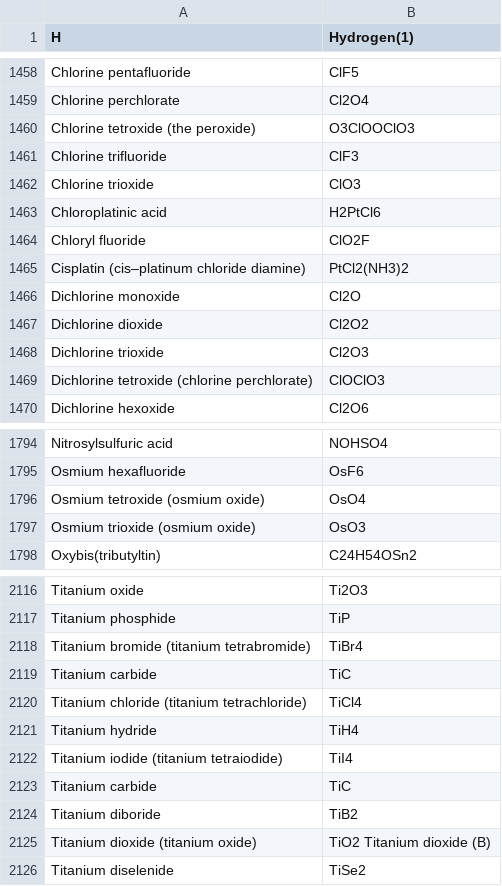
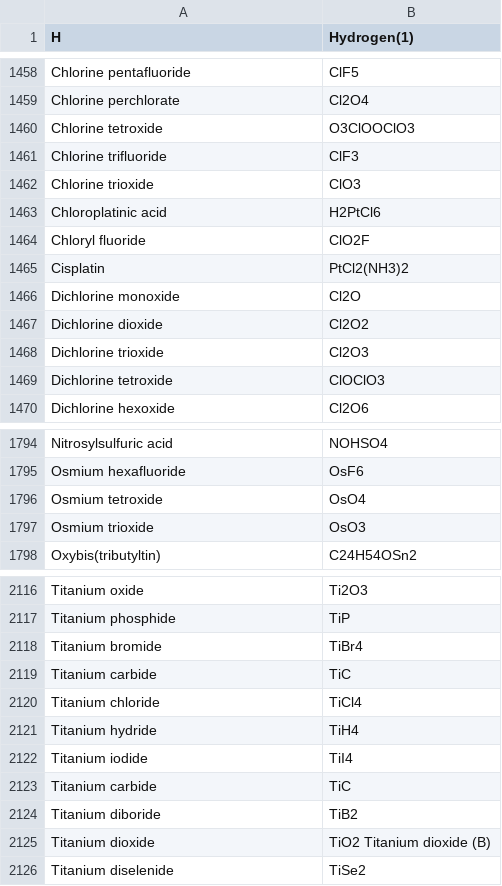
Before and after one commit to imSakibSadman/chem-symbol-to-compound, a CSV file: database.csv, drawn as a sheet; only a part is shown, gaps mark what is left out; the diff covers the shown part only.

```diff
--- a/database.csv
+++ b/database.csv
@@ -1459,3 +1459,3 @@ Chlorine pentafluoride,ClF5
 Chlorine perchlorate,Cl2O4
-Chlorine tetroxide (the peroxide),O3ClOOClO3
+Chlorine tetroxide,O3ClOOClO3
 Chlorine trifluoride,ClF3
@@ -1464,3 +1464,3 @@ Chloroplatinic acid,H2PtCl6
 Chloryl fluoride,ClO2F
-Cisplatin (cis–platinum chloride diamine),PtCl2(NH3)2
+Cisplatin,PtCl2(NH3)2
 Dichlorine monoxide,Cl2O
@@ -1468,3 +1468,3 @@ Dichlorine dioxide,Cl2O2
 Dichlorine trioxide,Cl2O3
-Dichlorine tetroxide (chlorine perchlorate),ClOClO3
+Dichlorine tetroxide,ClOClO3
 Dichlorine hexoxide,Cl2O6
@@ -1795,4 +1795,4 @@ Nitrosylsulfuric acid,NOHSO4
 Osmium hexafluoride,OsF6
-Osmium tetroxide (osmium oxide),OsO4
-Osmium trioxide (osmium oxide),OsO3
+Osmium tetroxide,OsO4
+Osmium trioxide,OsO3
 Oxybis(tributyltin),C24H54OSn2
@@ -2117,10 +2117,10 @@ Titanium oxide,Ti2O3
 Titanium phosphide,TiP
-Titanium bromide (titanium tetrabromide),TiBr4
+Titanium bromide,TiBr4
 Titanium carbide,TiC
-Titanium chloride (titanium tetrachloride),TiCl4
+Titanium chloride,TiCl4
 Titanium hydride,TiH4
-Titanium iodide (titanium tetraiodide),TiI4
+Titanium iodide,TiI4
 Titanium carbide,TiC
 Titanium diboride,TiB2
-Titanium dioxide (titanium oxide),TiO2 Titanium dioxide (B)
+Titanium dioxide,TiO2 Titanium dioxide (B)
 Titanium diselenide,TiSe2
```
Also changed, not shown: 82 added rows and 21 edited cells elsewhere in this file, exeptions.csv.
